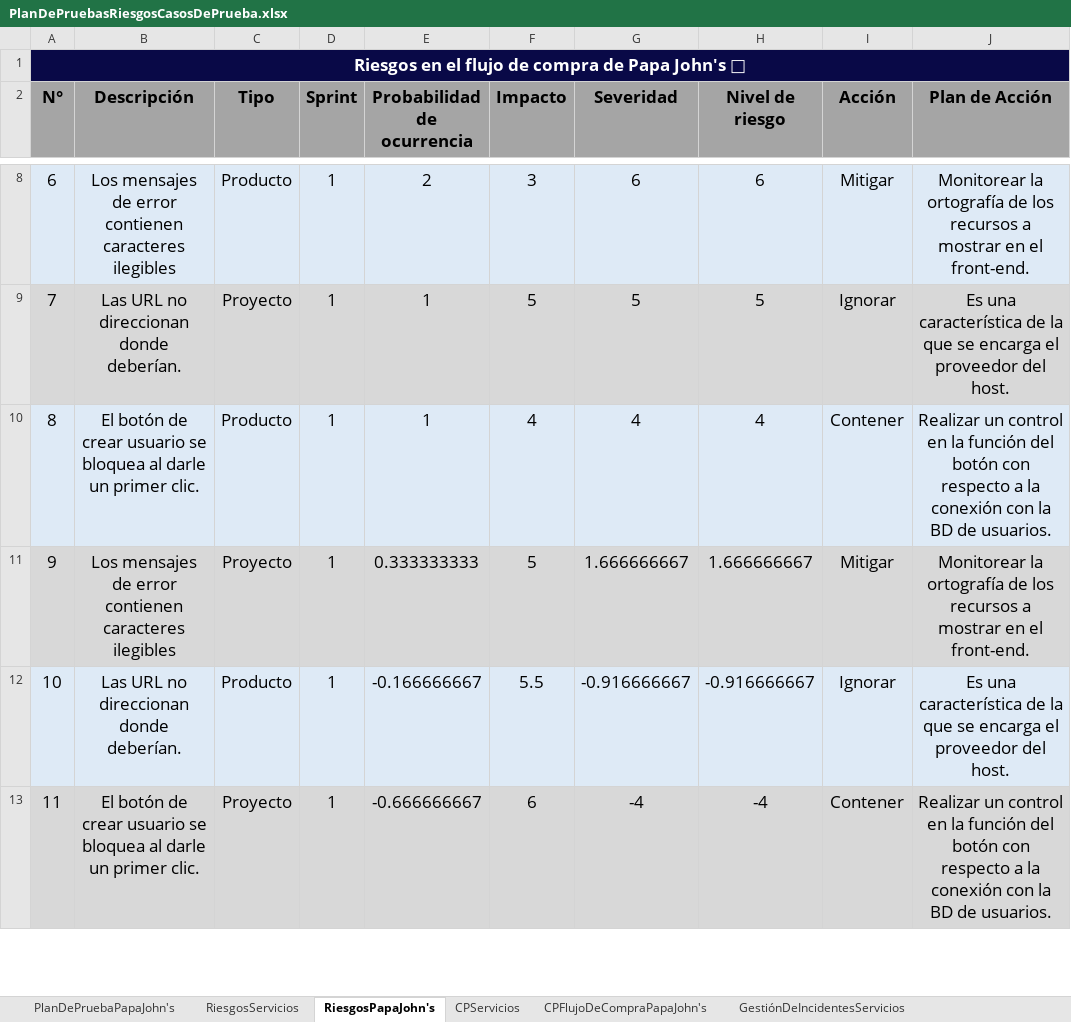
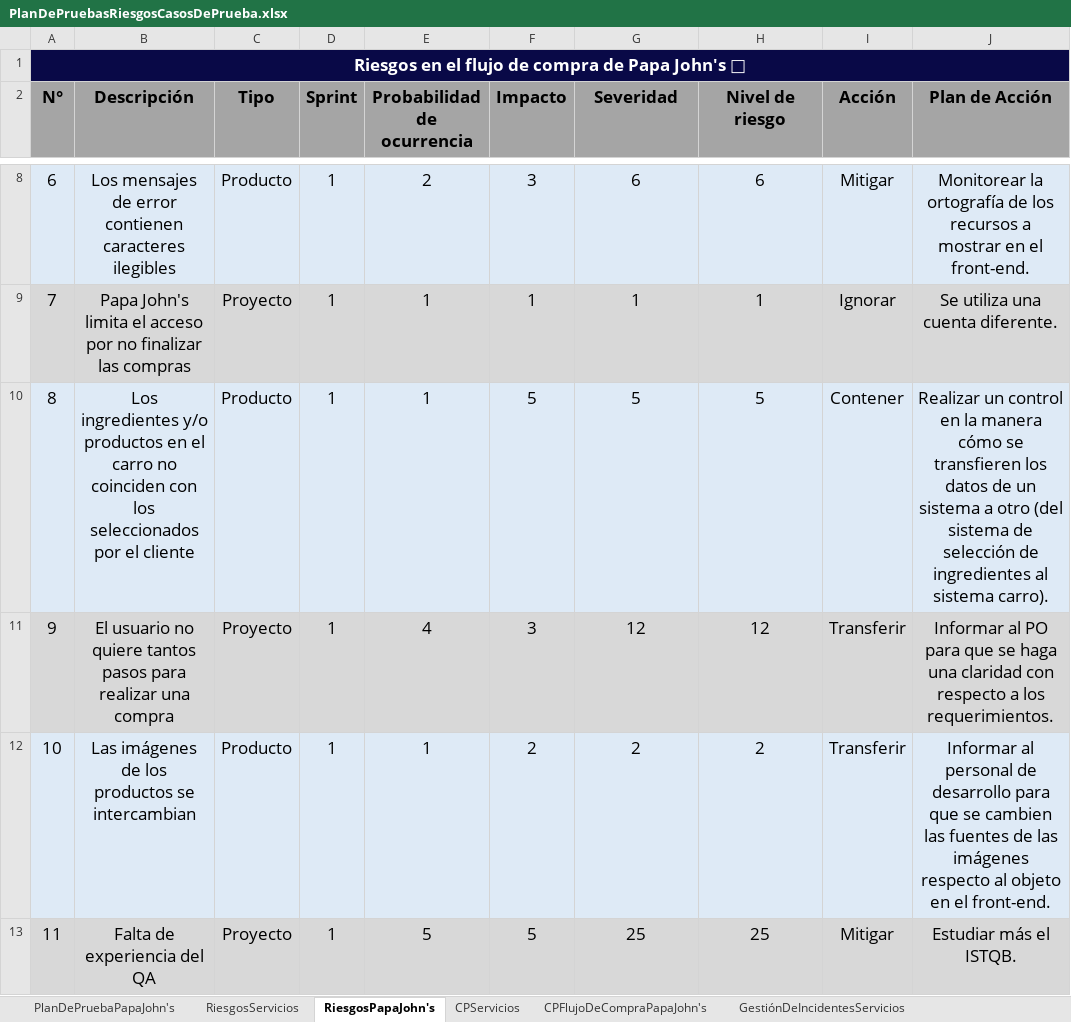
Before and after one commit to training-practice-sofkau/C1-2023-QA-Calidad-RF, an Excel workbook: PlanDePruebasRiesgosCasosDePrueba.xlsx, sheet RiesgosPapaJohn's, drawn as a sheet; only a part is shown, gaps mark what is left out; values as stored, in another font and other column widths than the file's, no borders; charts and pictures and conditional formats not drawn; the diff covers the shown part only; the diff names each change by its address in the sheet, - before the commit and + after, or states it on an @@ line.

Commit message:
✨ Adding risk matrix for Papa John's

```diff
--- a/PlanDePruebasRiesgosCasosDePrueba.xlsx (sheet RiesgosPapaJohn's)
+++ b/PlanDePruebasRiesgosCasosDePrueba.xlsx (sheet RiesgosPapaJohn's)
-B9 (Descripción): Las URL no direccionan donde deberían.
+B9 (Descripción): Papa John's limita el acceso por no finalizar las compras
-F9 (Impacto): 5
+F9 (Impacto): 1
-G9 (Severidad): 5
+G9 (Severidad): 1
-H9 (Nivel de riesgo): 5
+H9 (Nivel de riesgo): 1
-J9 (Plan de Acción): Es una característica de la que se encarga el proveedor del host.
+J9 (Plan de Acción): Se utiliza una cuenta diferente.
-B10 (Descripción): El botón de crear usuario se bloquea al darle un primer clic.
+B10 (Descripción): Los ingredientes y/o productos en el carro no coinciden con los seleccionados por el cliente
-F10 (Impacto): 4
+F10 (Impacto): 5
-G10 (Severidad): 4
+G10 (Severidad): 5
-H10 (Nivel de riesgo): 4
+H10 (Nivel de riesgo): 5
-J10 (Plan de Acción): …en la función del botón con respecto a la conexión con la BD de usuarios.
+J10 (Plan de Acción): …en la manera cómo se transfieren los datos de un sistema a otro (del sistema de selección de ingredientes al sistema carro).
-B11 (Descripción): Los mensajes de error contienen caracteres ilegibles
+B11 (Descripción): El usuario no quiere tantos pasos para realizar una compra
-E11 (Probabilidad de ocurrencia): 0.333333333
+E11 (Probabilidad de ocurrencia): 4
-F11 (Impacto): 5
+F11 (Impacto): 3
-G11 (Severidad): 1.666666667
+G11 (Severidad): 12
-H11 (Nivel de riesgo): 1.666666667
+H11 (Nivel de riesgo): 12
-I11 (Acción): Mitigar
+I11 (Acción): Transferir
-J11 (Plan de Acción): Monitorear la ortografía de los recursos a mostrar en el front-end.
+J11 (Plan de Acción): Informar al PO para que se haga una claridad con respecto a los requerimientos.
-B12 (Descripción): Las URL no direccionan donde deberían.
+B12 (Descripción): Las imágenes de los productos se intercambian
-E12 (Probabilidad de ocurrencia): -0.166666667
+E12 (Probabilidad de ocurrencia): 1
-F12 (Impacto): 5.5
+F12 (Impacto): 2
-G12 (Severidad): -0.916666667
+G12 (Severidad): 2
-H12 (Nivel de riesgo): -0.916666667
+H12 (Nivel de riesgo): 2
-I12 (Acción): Ignorar
+I12 (Acción): Transferir
-J12 (Plan de Acción): Es una característica de la que se encarga el proveedor del host.
+J12 (Plan de Acción): Informar al personal de desarrollo para que se cambien las fuentes de las imágenes respecto al objeto en el front-end.
-B13 (Descripción): El botón de crear usuario se bloquea al darle un primer clic.
+B13 (Descripción): Falta de experiencia del QA
-E13 (Probabilidad de ocurrencia): -0.666666667
+E13 (Probabilidad de ocurrencia): 5
-F13 (Impacto): 6
+F13 (Impacto): 5
-G13 (Severidad): -4
+G13 (Severidad): 25
-H13 (Nivel de riesgo): -4
+H13 (Nivel de riesgo): 25
-I13 (Acción): Contener
+I13 (Acción): Mitigar
-J13 (Plan de Acción): Realizar un control en la función del botón con respecto a la conexión con la BD de usuarios.
+J13 (Plan de Acción): Estudiar más el ISTQB.
```
Also changed, not shown: 62 edited cells elsewhere in this sheet, sheet PlanDePruebaPapaJohn's, sheet GestiónDeIncidentesServicios, sheet GestiónDeIncidentesPapaJohn's, charts or pictures.
